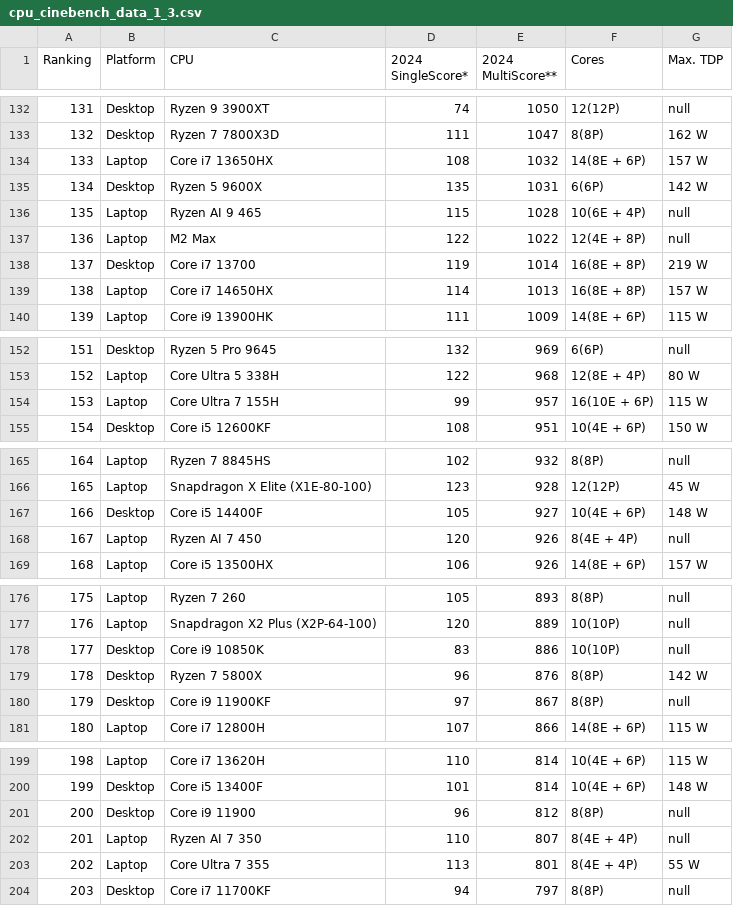
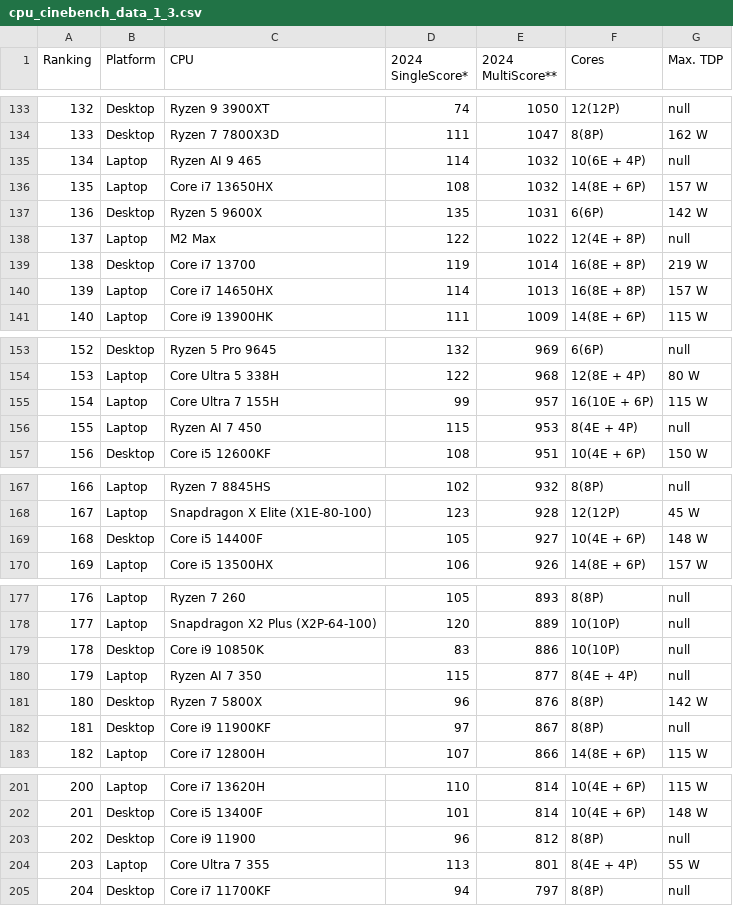
Before and after one commit to tackeyxy/cpu_benchmark_data, a CSV file: cpu_cinebench_data_1_3.csv, drawn as a sheet; only a part is shown, gaps mark what is left out; removed rows and columns are numbered as before the commit, all else as after; the diff covers the shown part only; the diff names each change by its address in the sheet, - before the commit and + after, or states it on an @@ line.

```diff
--- a/cpu_cinebench_data_1_3.csv
+++ b/cpu_cinebench_data_1_3.csv
@@ column A (Ranking) renumbered from row 46 down @@
+row 135: 134 | Laptop | Ryzen AI 9 465 | 114 | 1032 | 10(6E + 4P) | null
-row 136: 135 | Laptop | Ryzen AI 9 465 | 115 | 1028 | 10(6E + 4P) | null
+row 156: 155 | Laptop | Ryzen AI 7 450 | 115 | 953 | 8(4E + 4P) | null
-row 168: 167 | Laptop | Ryzen AI 7 450 | 120 | 926 | 8(4E + 4P) | null
+row 180: 179 | Laptop | Ryzen AI 7 350 | 115 | 877 | 8(4E + 4P) | null
-row 202: 201 | Laptop | Ryzen AI 7 350 | 110 | 807 | 8(4E + 4P) | null
```
Also changed, not shown: 6 added rows, 5 removed rows and 2 edited cells elsewhere in this file, 1 other file.
